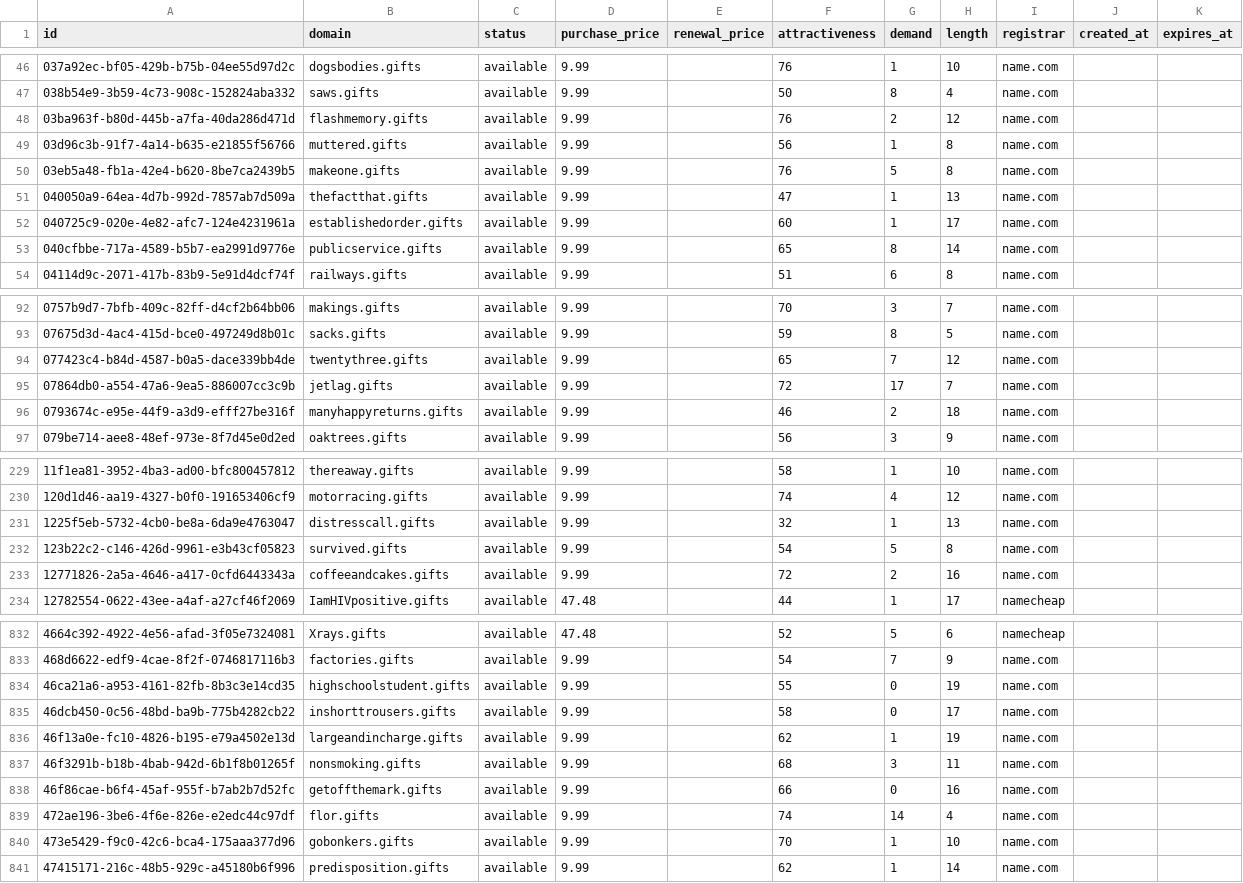
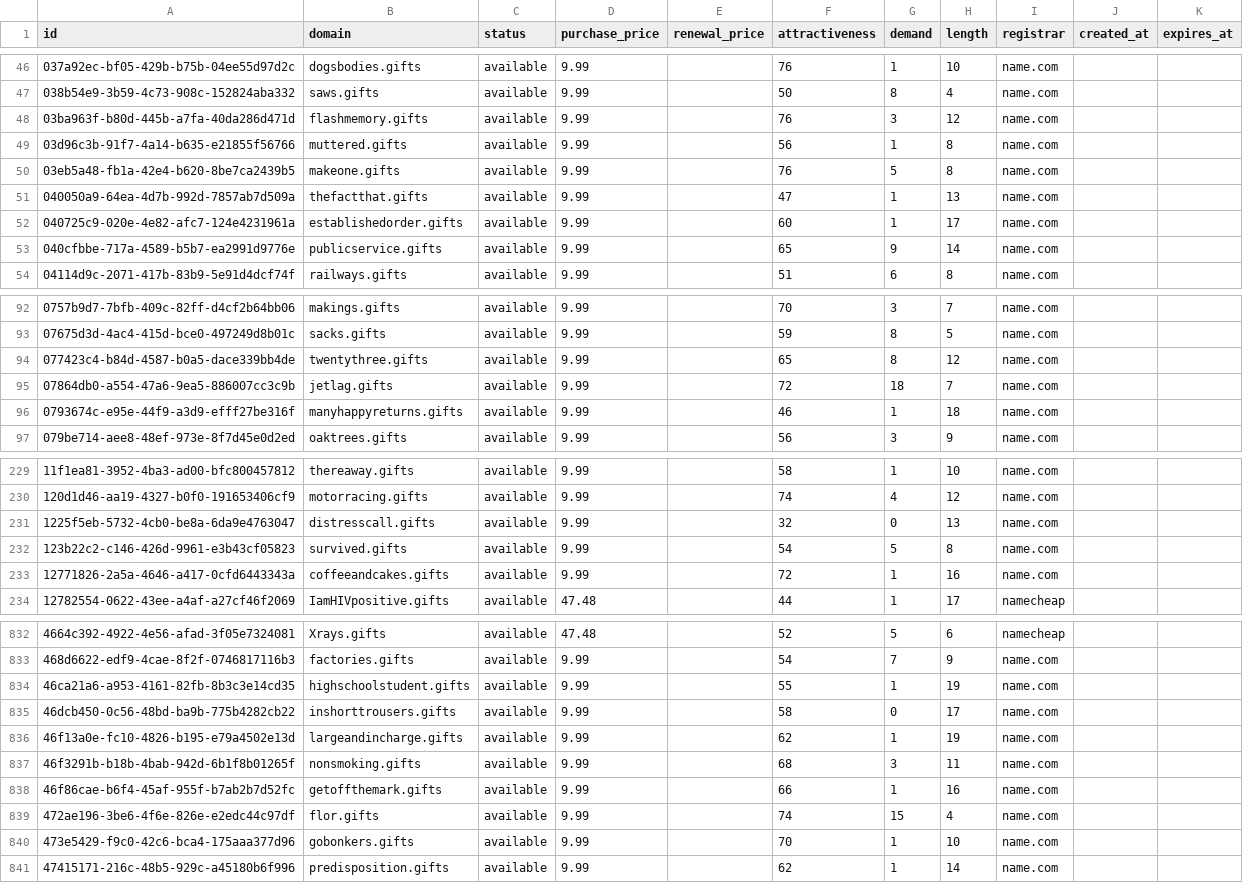
Before and after one commit to UniqueDomains/gifts-oneword-domains, a CSV file: gifts.csv, drawn as a sheet; only a part is shown, gaps mark what is left out; the diff covers the shown part only.

Commit message:
Domains update

```diff
--- a/gifts.csv
+++ b/gifts.csv
@@ -47,3 +47,3 @@ id,domain,status,purchase_price,renewal_price,attractiveness,demand,length,regis
 038b54e9-3b59-4c73-908c-152824aba332,saws.gifts,available,9.99,,50,8,4,name.com,,
-03ba963f-b80d-445b-a7fa-40da286d471d,flashmemory.gifts,available,9.99,,76,2,12,name.com,,
+03ba963f-b80d-445b-a7fa-40da286d471d,flashmemory.gifts,available,9.99,,76,3,12,name.com,,
 03d96c3b-91f7-4a14-b635-e21855f56766,muttered.gifts,available,9.99,,56,1,8,name.com,,
@@ -52,3 +52,3 @@ id,domain,status,purchase_price,renewal_price,attractiveness,demand,length,regis
 040725c9-020e-4e82-afc7-124e4231961a,establishedorder.gifts,available,9.99,,60,1,17,name.com,,
-040cfbbe-717a-4589-b5b7-ea2991d9776e,publicservice.gifts,available,9.99,,65,8,14,name.com,,
+040cfbbe-717a-4589-b5b7-ea2991d9776e,publicservice.gifts,available,9.99,,65,9,14,name.com,,
 04114d9c-2071-417b-83b9-5e91d4dcf74f,railways.gifts,available,9.99,,51,6,8,name.com,,
@@ -93,5 +93,5 @@ id,domain,status,purchase_price,renewal_price,attractiveness,demand,length,regis
 07675d3d-4ac4-415d-bce0-497249d8b01c,sacks.gifts,available,9.99,,59,8,5,name.com,,
-077423c4-b84d-4587-b0a5-dace339bb4de,twentythree.gifts,available,9.99,,65,7,12,name.com,,
-07864db0-a554-47a6-9ea5-886007cc3c9b,jetlag.gifts,available,9.99,,72,17,7,name.com,,
-0793674c-e95e-44f9-a3d9-efff27be316f,manyhappyreturns.gifts,available,9.99,,46,2,18,name.com,,
+077423c4-b84d-4587-b0a5-dace339bb4de,twentythree.gifts,available,9.99,,65,8,12,name.com,,
+07864db0-a554-47a6-9ea5-886007cc3c9b,jetlag.gifts,available,9.99,,72,18,7,name.com,,
+0793674c-e95e-44f9-a3d9-efff27be316f,manyhappyreturns.gifts,available,9.99,,46,1,18,name.com,,
 079be714-aee8-48ef-973e-8f7d45e0d2ed,oaktrees.gifts,available,9.99,,56,3,9,name.com,,
@@ -230,5 +230,5 @@ id,domain,status,purchase_price,renewal_price,attractiveness,demand,length,regis
 120d1d46-aa19-4327-b0f0-191653406cf9,motorracing.gifts,available,9.99,,74,4,12,name.com,,
-1225f5eb-5732-4cb0-be8a-6da9e4763047,distresscall.gifts,available,9.99,,32,1,13,name.com,,
+1225f5eb-5732-4cb0-be8a-6da9e4763047,distresscall.gifts,available,9.99,,32,0,13,name.com,,
 123b22c2-c146-426d-9961-e3b43cf05823,survived.gifts,available,9.99,,54,5,8,name.com,,
-12771826-2a5a-4646-a417-0cfd6443343a,coffeeandcakes.gifts,available,9.99,,72,2,16,name.com,,
+12771826-2a5a-4646-a417-0cfd6443343a,coffeeandcakes.gifts,available,9.99,,72,1,16,name.com,,
 12782554-0622-43ee-a4af-a27cf46f2069,IamHIVpositive.gifts,available,47.48,,44,1,17,namecheap,,
@@ -833,3 +833,3 @@ id,domain,status,purchase_price,renewal_price,attractiveness,demand,length,regis
 468d6622-edf9-4cae-8f2f-0746817116b3,factories.gifts,available,9.99,,54,7,9,name.com,,
-46ca21a6-a953-4161-82fb-8b3c3e14cd35,highschoolstudent.gifts,available,9.99,,55,0,19,name.com,,
+46ca21a6-a953-4161-82fb-8b3c3e14cd35,highschoolstudent.gifts,available,9.99,,55,1,19,name.com,,
 46dcb450-0c56-48bd-ba9b-775b4282cb22,inshorttrousers.gifts,available,9.99,,58,0,17,name.com,,
@@ -837,4 +837,4 @@ id,domain,status,purchase_price,renewal_price,attractiveness,demand,length,regis
 46f3291b-b18b-4bab-942d-6b1f8b01265f,nonsmoking.gifts,available,9.99,,68,3,11,name.com,,
-46f86cae-b6f4-45af-955f-b7ab2b7d52fc,getoffthemark.gifts,available,9.99,,66,0,16,name.com,,
-472ae196-3be6-4f6e-826e-e2edc44c97df,flor.gifts,available,9.99,,74,14,4,name.com,,
+46f86cae-b6f4-45af-955f-b7ab2b7d52fc,getoffthemark.gifts,available,9.99,,66,1,16,name.com,,
+472ae196-3be6-4f6e-826e-e2edc44c97df,flor.gifts,available,9.99,,74,15,4,name.com,,
 473e5429-f9c0-42c6-bca4-175aaa377d96,gobonkers.gifts,available,9.99,,70,1,10,name.com,,
```
Also changed, not shown: 28 edited cells elsewhere in this file, 4 other files.
